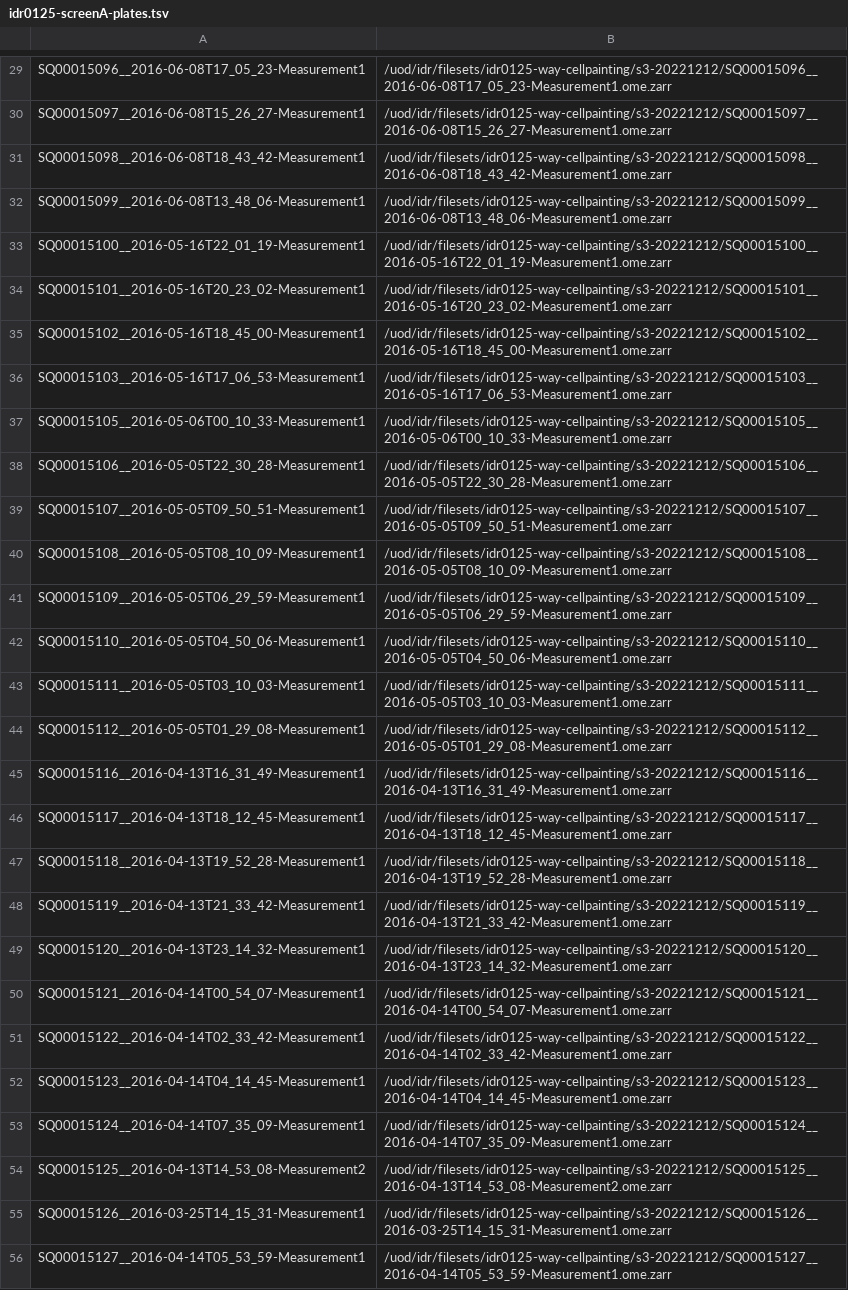
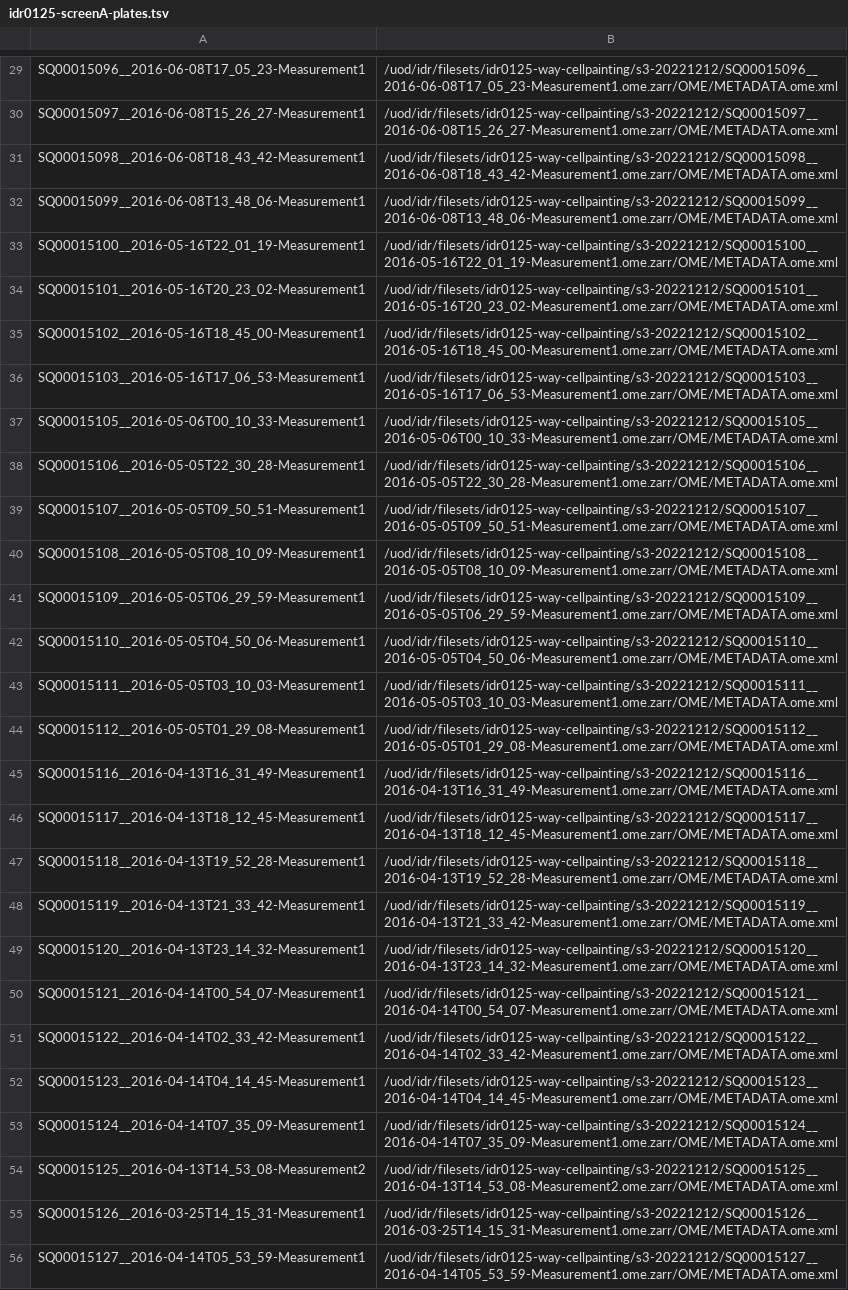
Before and after one commit to IDR/idr0125-way-cellpainting, a TSV file: screenA/idr0125-screenA-plates.tsv, drawn as a sheet; only a part is shown, gaps mark what is left out; the diff covers the shown part only; the diff names each change by its address in the sheet, - before the commit and + after, or states it on an @@ line.

Commit message:
Update screenA/idr0125-screenA-plates.tsv to import METADATA.ome.xml for each Plate

```diff
--- a/screenA/idr0125-screenA-plates.tsv
+++ b/screenA/idr0125-screenA-plates.tsv
-B29: /uod/idr/filesets/idr0125-way-cellpainting/s3-20221212/SQ00015096__2016-06-08T17_05_23-Measurement1.ome.zarr
+B29: /uod/idr/filesets/idr0125-way-cellpainting/s3-20221212/SQ00015096__2016-06-08T17_05_23-Measurement1.ome.zarr/OME/METADATA.ome.xml
-B30: /uod/idr/filesets/idr0125-way-cellpainting/s3-20221212/SQ00015097__2016-06-08T15_26_27-Measurement1.ome.zarr
+B30: /uod/idr/filesets/idr0125-way-cellpainting/s3-20221212/SQ00015097__2016-06-08T15_26_27-Measurement1.ome.zarr/OME/METADATA.ome.xml
-B31: /uod/idr/filesets/idr0125-way-cellpainting/s3-20221212/SQ00015098__2016-06-08T18_43_42-Measurement1.ome.zarr
+B31: /uod/idr/filesets/idr0125-way-cellpainting/s3-20221212/SQ00015098__2016-06-08T18_43_42-Measurement1.ome.zarr/OME/METADATA.ome.xml
-B32: /uod/idr/filesets/idr0125-way-cellpainting/s3-20221212/SQ00015099__2016-06-08T13_48_06-Measurement1.ome.zarr
+B32: /uod/idr/filesets/idr0125-way-cellpainting/s3-20221212/SQ00015099__2016-06-08T13_48_06-Measurement1.ome.zarr/OME/METADATA.ome.xml
-B33: /uod/idr/filesets/idr0125-way-cellpainting/s3-20221212/SQ00015100__2016-05-16T22_01_19-Measurement1.ome.zarr
+B33: /uod/idr/filesets/idr0125-way-cellpainting/s3-20221212/SQ00015100__2016-05-16T22_01_19-Measurement1.ome.zarr/OME/METADATA.ome.xml
-B34: /uod/idr/filesets/idr0125-way-cellpainting/s3-20221212/SQ00015101__2016-05-16T20_23_02-Measurement1.ome.zarr
+B34: /uod/idr/filesets/idr0125-way-cellpainting/s3-20221212/SQ00015101__2016-05-16T20_23_02-Measurement1.ome.zarr/OME/METADATA.ome.xml
-B35: /uod/idr/filesets/idr0125-way-cellpainting/s3-20221212/SQ00015102__2016-05-16T18_45_00-Measurement1.ome.zarr
+B35: /uod/idr/filesets/idr0125-way-cellpainting/s3-20221212/SQ00015102__2016-05-16T18_45_00-Measurement1.ome.zarr/OME/METADATA.ome.xml
-B36: /uod/idr/filesets/idr0125-way-cellpainting/s3-20221212/SQ00015103__2016-05-16T17_06_53-Measurement1.ome.zarr
+B36: /uod/idr/filesets/idr0125-way-cellpainting/s3-20221212/SQ00015103__2016-05-16T17_06_53-Measurement1.ome.zarr/OME/METADATA.ome.xml
-B37: /uod/idr/filesets/idr0125-way-cellpainting/s3-20221212/SQ00015105__2016-05-06T00_10_33-Measurement1.ome.zarr
+B37: /uod/idr/filesets/idr0125-way-cellpainting/s3-20221212/SQ00015105__2016-05-06T00_10_33-Measurement1.ome.zarr/OME/METADATA.ome.xml
-B38: /uod/idr/filesets/idr0125-way-cellpainting/s3-20221212/SQ00015106__2016-05-05T22_30_28-Measurement1.ome.zarr
+B38: /uod/idr/filesets/idr0125-way-cellpainting/s3-20221212/SQ00015106__2016-05-05T22_30_28-Measurement1.ome.zarr/OME/METADATA.ome.xml
-B39: /uod/idr/filesets/idr0125-way-cellpainting/s3-20221212/SQ00015107__2016-05-05T09_50_51-Measurement1.ome.zarr
+B39: /uod/idr/filesets/idr0125-way-cellpainting/s3-20221212/SQ00015107__2016-05-05T09_50_51-Measurement1.ome.zarr/OME/METADATA.ome.xml
-B40: /uod/idr/filesets/idr0125-way-cellpainting/s3-20221212/SQ00015108__2016-05-05T08_10_09-Measurement1.ome.zarr
+B40: /uod/idr/filesets/idr0125-way-cellpainting/s3-20221212/SQ00015108__2016-05-05T08_10_09-Measurement1.ome.zarr/OME/METADATA.ome.xml
-B41: /uod/idr/filesets/idr0125-way-cellpainting/s3-20221212/SQ00015109__2016-05-05T06_29_59-Measurement1.ome.zarr
+B41: /uod/idr/filesets/idr0125-way-cellpainting/s3-20221212/SQ00015109__2016-05-05T06_29_59-Measurement1.ome.zarr/OME/METADATA.ome.xml
-B42: /uod/idr/filesets/idr0125-way-cellpainting/s3-20221212/SQ00015110__2016-05-05T04_50_06-Measurement1.ome.zarr
+B42: /uod/idr/filesets/idr0125-way-cellpainting/s3-20221212/SQ00015110__2016-05-05T04_50_06-Measurement1.ome.zarr/OME/METADATA.ome.xml
-B43: /uod/idr/filesets/idr0125-way-cellpainting/s3-20221212/SQ00015111__2016-05-05T03_10_03-Measurement1.ome.zarr
+B43: /uod/idr/filesets/idr0125-way-cellpainting/s3-20221212/SQ00015111__2016-05-05T03_10_03-Measurement1.ome.zarr/OME/METADATA.ome.xml
-B44: /uod/idr/filesets/idr0125-way-cellpainting/s3-20221212/SQ00015112__2016-05-05T01_29_08-Measurement1.ome.zarr
+B44: /uod/idr/filesets/idr0125-way-cellpainting/s3-20221212/SQ00015112__2016-05-05T01_29_08-Measurement1.ome.zarr/OME/METADATA.ome.xml
-B45: /uod/idr/filesets/idr0125-way-cellpainting/s3-20221212/SQ00015116__2016-04-13T16_31_49-Measurement1.ome.zarr
+B45: /uod/idr/filesets/idr0125-way-cellpainting/s3-20221212/SQ00015116__2016-04-13T16_31_49-Measurement1.ome.zarr/OME/METADATA.ome.xml
-B46: /uod/idr/filesets/idr0125-way-cellpainting/s3-20221212/SQ00015117__2016-04-13T18_12_45-Measurement1.ome.zarr
+B46: /uod/idr/filesets/idr0125-way-cellpainting/s3-20221212/SQ00015117__2016-04-13T18_12_45-Measurement1.ome.zarr/OME/METADATA.ome.xml
-B47: /uod/idr/filesets/idr0125-way-cellpainting/s3-20221212/SQ00015118__2016-04-13T19_52_28-Measurement1.ome.zarr
+B47: /uod/idr/filesets/idr0125-way-cellpainting/s3-20221212/SQ00015118__2016-04-13T19_52_28-Measurement1.ome.zarr/OME/METADATA.ome.xml
-B48: /uod/idr/filesets/idr0125-way-cellpainting/s3-20221212/SQ00015119__2016-04-13T21_33_42-Measurement1.ome.zarr
+B48: /uod/idr/filesets/idr0125-way-cellpainting/s3-20221212/SQ00015119__2016-04-13T21_33_42-Measurement1.ome.zarr/OME/METADATA.ome.xml
-B49: /uod/idr/filesets/idr0125-way-cellpainting/s3-20221212/SQ00015120__2016-04-13T23_14_32-Measurement1.ome.zarr
+B49: /uod/idr/filesets/idr0125-way-cellpainting/s3-20221212/SQ00015120__2016-04-13T23_14_32-Measurement1.ome.zarr/OME/METADATA.ome.xml
-B50: /uod/idr/filesets/idr0125-way-cellpainting/s3-20221212/SQ00015121__2016-04-14T00_54_07-Measurement1.ome.zarr
+B50: /uod/idr/filesets/idr0125-way-cellpainting/s3-20221212/SQ00015121__2016-04-14T00_54_07-Measurement1.ome.zarr/OME/METADATA.ome.xml
-B51: /uod/idr/filesets/idr0125-way-cellpainting/s3-20221212/SQ00015122__2016-04-14T02_33_42-Measurement1.ome.zarr
+B51: /uod/idr/filesets/idr0125-way-cellpainting/s3-20221212/SQ00015122__2016-04-14T02_33_42-Measurement1.ome.zarr/OME/METADATA.ome.xml
-B52: /uod/idr/filesets/idr0125-way-cellpainting/s3-20221212/SQ00015123__2016-04-14T04_14_45-Measurement1.ome.zarr
+B52: /uod/idr/filesets/idr0125-way-cellpainting/s3-20221212/SQ00015123__2016-04-14T04_14_45-Measurement1.ome.zarr/OME/METADATA.ome.xml
-B53: /uod/idr/filesets/idr0125-way-cellpainting/s3-20221212/SQ00015124__2016-04-14T07_35_09-Measurement1.ome.zarr
+B53: /uod/idr/filesets/idr0125-way-cellpainting/s3-20221212/SQ00015124__2016-04-14T07_35_09-Measurement1.ome.zarr/OME/METADATA.ome.xml
-B54: /uod/idr/filesets/idr0125-way-cellpainting/s3-20221212/SQ00015125__2016-04-13T14_53_08-Measurement2.ome.zarr
+B54: /uod/idr/filesets/idr0125-way-cellpainting/s3-20221212/SQ00015125__2016-04-13T14_53_08-Measurement2.ome.zarr/OME/METADATA.ome.xml
-B55: /uod/idr/filesets/idr0125-way-cellpainting/s3-20221212/SQ00015126__2016-03-25T14_15_31-Measurement1.ome.zarr
+B55: /uod/idr/filesets/idr0125-way-cellpainting/s3-20221212/SQ00015126__2016-03-25T14_15_31-Measurement1.ome.zarr/OME/METADATA.ome.xml
-B56: /uod/idr/filesets/idr0125-way-cellpainting/s3-20221212/SQ00015127__2016-04-14T05_53_59-Measurement1.ome.zarr
+B56: /uod/idr/filesets/idr0125-way-cellpainting/s3-20221212/SQ00015127__2016-04-14T05_53_59-Measurement1.ome.zarr/OME/METADATA.ome.xml
```
Also changed, not shown: 108 edited cells elsewhere in this file.
